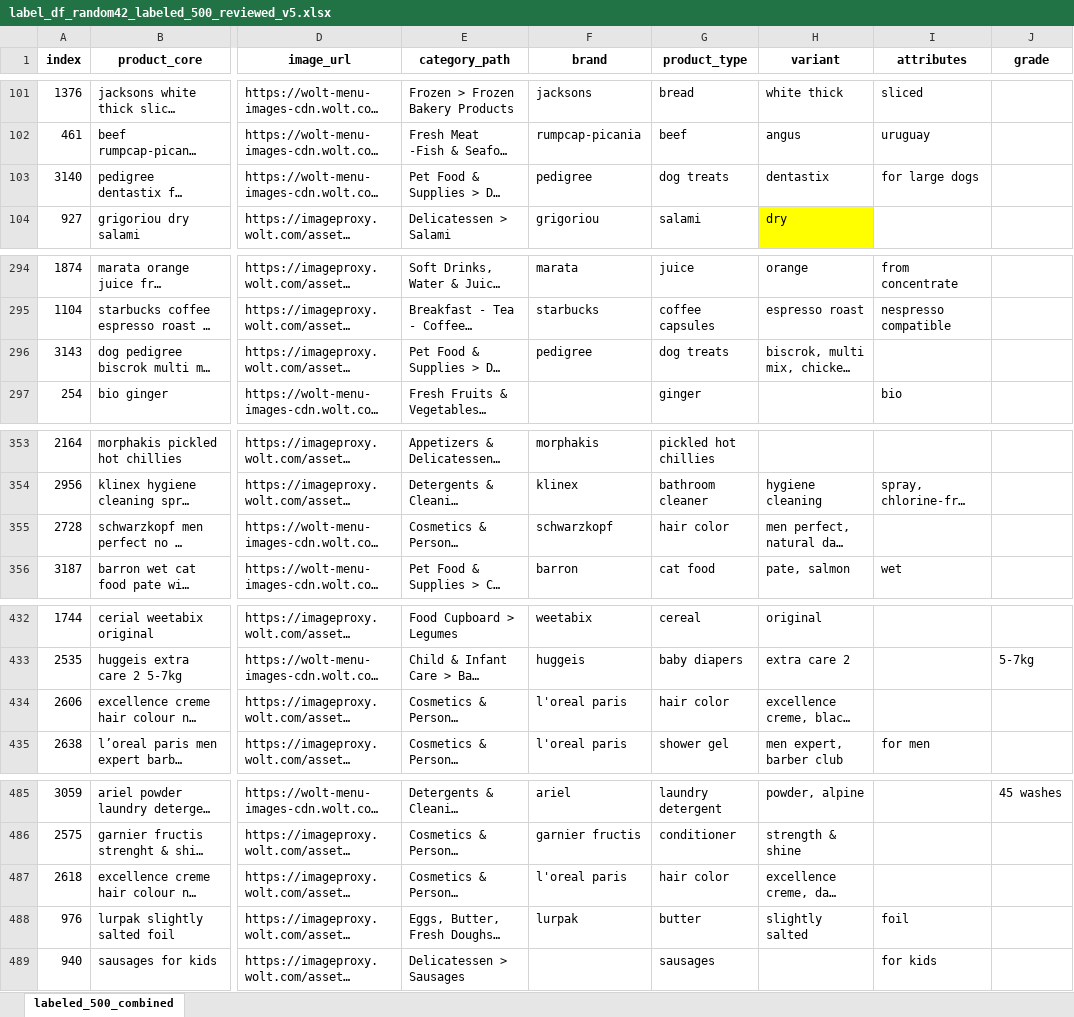
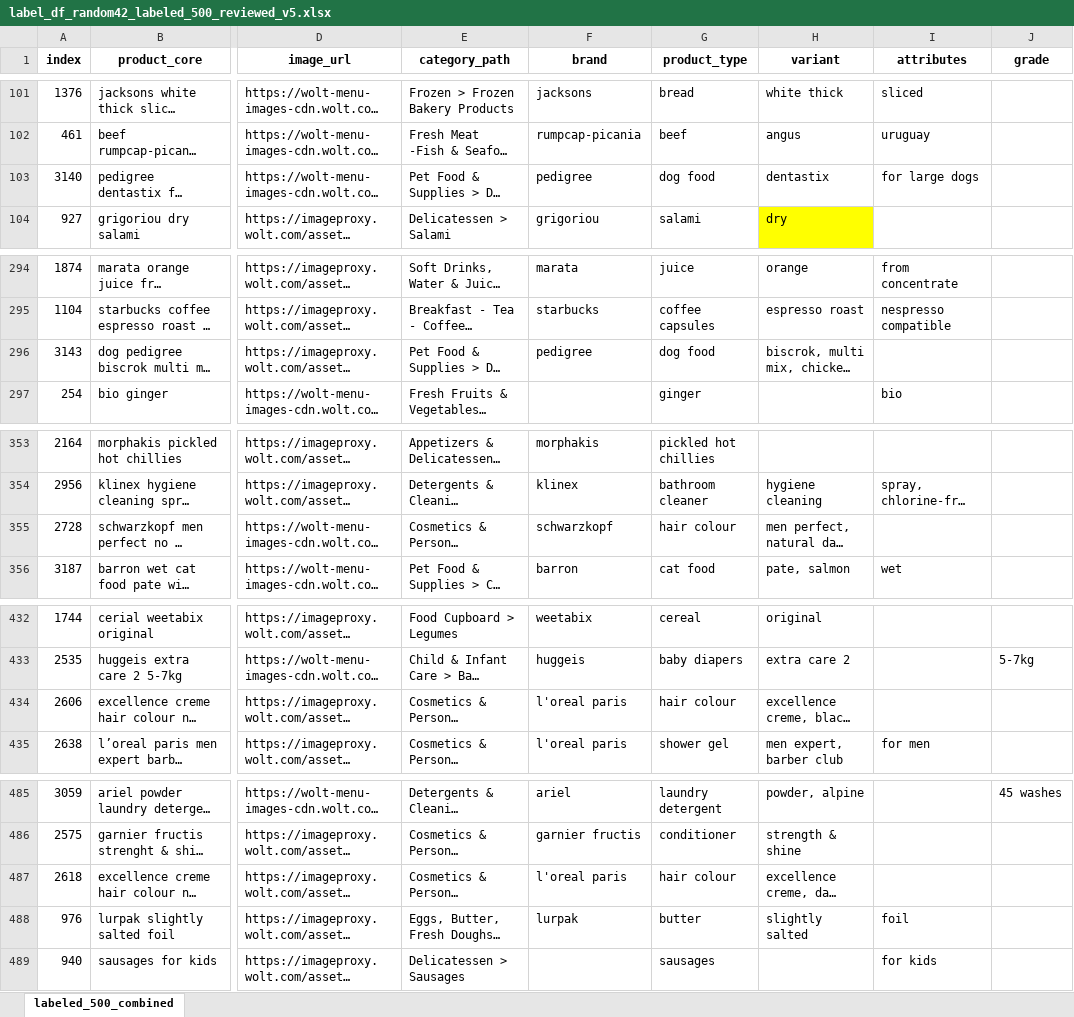
Before and after one commit to valeriyabrovchuk/grocery_price_analysis, an Excel workbook: label_df_random42_labeled_500_reviewed_v5.xlsx, sheet labeled_500_combined, drawn as a sheet; only a part is shown, gaps mark what is left out; long unchanged cells end in …; values as stored, in another font and other column widths than the file's, no borders; the diff names each change by its address in the sheet, - before the commit and + after, or states it on an @@ line.

Commit message:
feat: add brand and product_type vocabularies for Sklavenitis normalization
- create initial brand and product_type dictionaries from reviewed labels
- reach ~61% brand coverage and ~64% product_type coverage on the first pass
- raise product_type coverage to ~69% with manual trigger-based product_type matching
- add support for `gr` size patterns such as `85gr`

```diff
--- a/label_df_random42_labeled_500_reviewed_v5.xlsx (sheet labeled_500_combined)
+++ b/label_df_random42_labeled_500_reviewed_v5.xlsx (sheet labeled_500_combined)
-G103 (product_type): dog treats
+G103 (product_type): dog food
-G296 (product_type): dog treats
+G296 (product_type): dog food
-G355 (product_type): hair color
+G355 (product_type): hair colour
-G434 (product_type): hair color
+G434 (product_type): hair colour
-G487 (product_type): hair color
+G487 (product_type): hair colour
```
Also changed, not shown: 51 other files.
